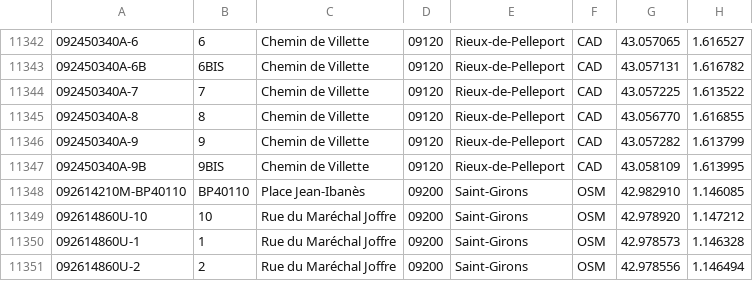
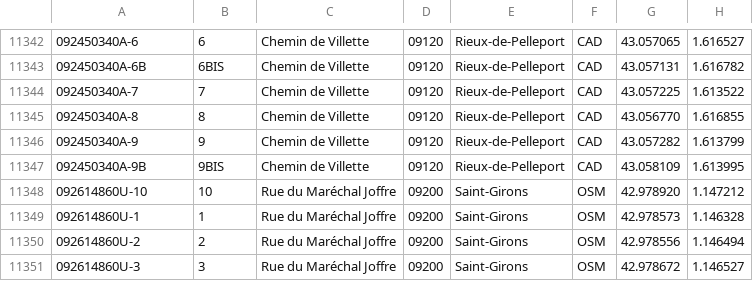
Before and after one commit to osm-fr/bano-data, a CSV file: bano-09.csv, drawn as a sheet; only a part is shown, gaps mark what is left out; the shorter side is filled out with more unchanged rows.

```diff
--- a/bano-09.csv
+++ b/bano-09.csv
@@ -11347,3 +11347,2 @@
 092450340A-9B,9BIS,Chemin de Villette,09120,Rieux-de-Pelleport,CAD,43.058109,1.613995
-092614210M-BP40110,BP40110,Place Jean-Ibanès,09200,Saint-Girons,OSM,42.982910,1.146085
 092614860U-10,10,Rue du Maréchal Joffre,09200,Saint-Girons,OSM,42.978920,1.147212
```
Also changed, not shown: bano-2A.csv, bano-48.csv, 7 other files.
